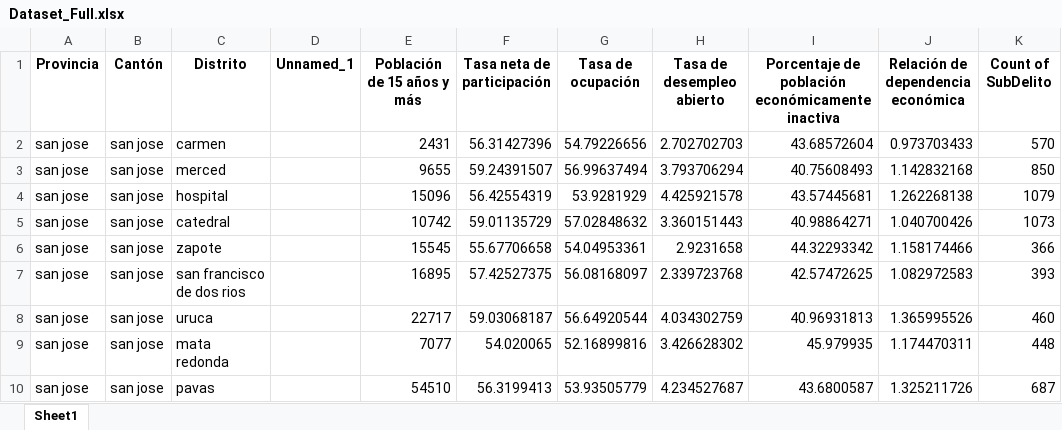
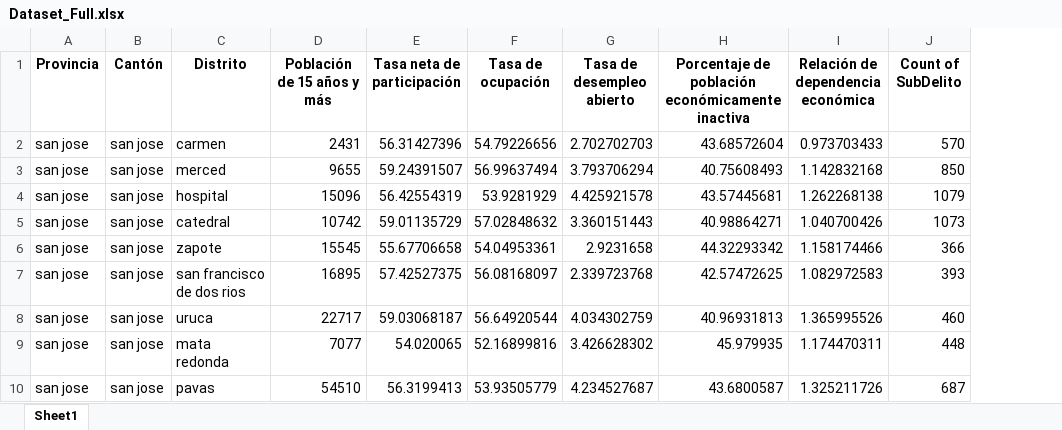
Before and after one commit to Solcar70/milka-maca, an Excel workbook: TP03/Dataset_Full.xlsx, sheet Sheet1, drawn as a sheet; only a part is shown; values as stored, in another font and other column widths than the file's, no borders; the diff names each change by its address in the sheet, - before the commit and + after, or states it on an @@ line.

Commit message:
Fix Unnamed Column

```diff
--- a/TP03/Dataset_Full.xlsx (sheet Sheet1)
+++ b/TP03/Dataset_Full.xlsx (sheet Sheet1)
-column D (Unnamed_1), empty
```
Also changed, not shown: 1 other file.
